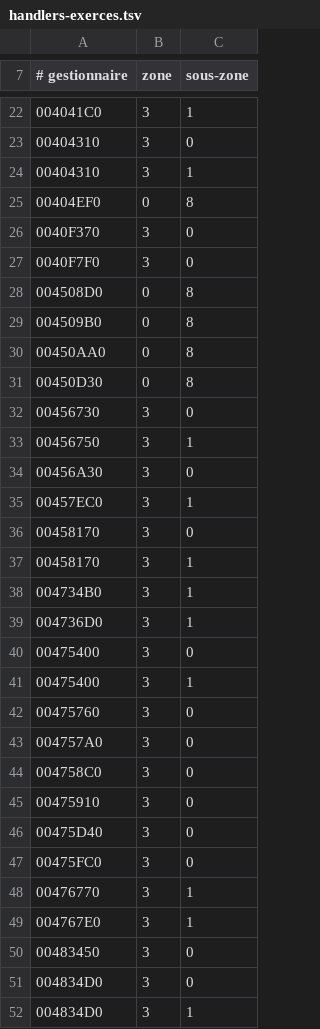
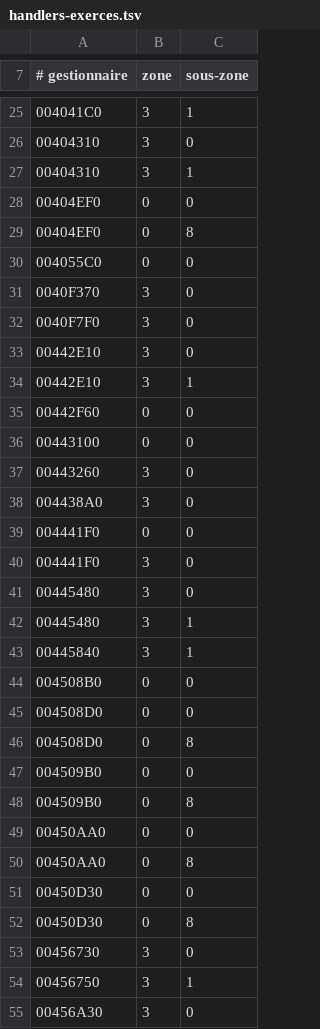
Before and after one commit to ChatgaraTech/OpenForesia, a TSV file: Documentation/Etat/handlers-exerces.tsv, drawn as a sheet; only a part is shown, gaps mark what is left out; the shorter side is filled out with more unchanged rows; the diff covers the shown part only; the diff names each change by its address in the sheet, - before the commit and + after, or states it on an @@ line.

Commit message:
Branchement du nouveau gestionnaire de script de la 3eme map de la foret

```diff
--- a/Documentation/Etat/handlers-exerces.tsv
+++ b/Documentation/Etat/handlers-exerces.tsv
+row 28: 00404EF0 | 0 | 0
+row 30: 004055C0 | 0 | 0
+row 33: 00442E10 | 3 | 0
+row 34: 00442E10 | 3 | 1
+row 35: 00442F60 | 0 | 0
+row 36: 00443100 | 0 | 0
+row 37: 00443260 | 3 | 0
+row 38: 004438A0 | 3 | 0
+row 39: 004441F0 | 0 | 0
+row 40: 004441F0 | 3 | 0
+row 41: 00445480 | 3 | 0
+row 42: 00445480 | 3 | 1
+row 43: 00445840 | 3 | 1
+row 44: 004508B0 | 0 | 0
+row 45: 004508D0 | 0 | 0
+row 47: 004509B0 | 0 | 0
+row 49: 00450AA0 | 0 | 0
+row 51: 00450D30 | 0 | 0
```
Also changed, not shown: 9 added rows elsewhere in this file, 6 other files.
